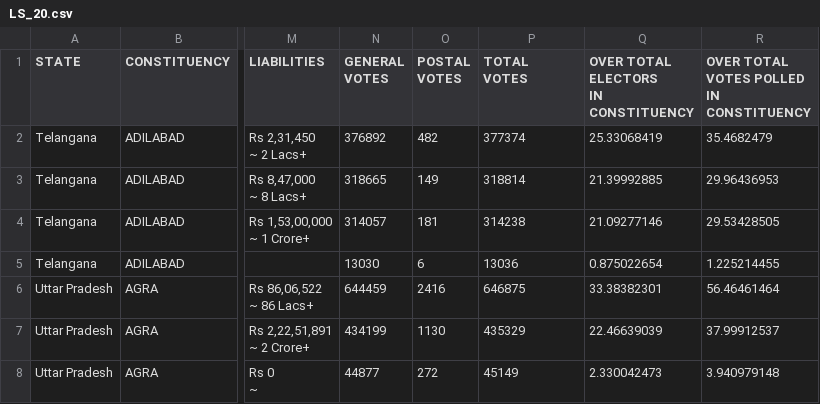
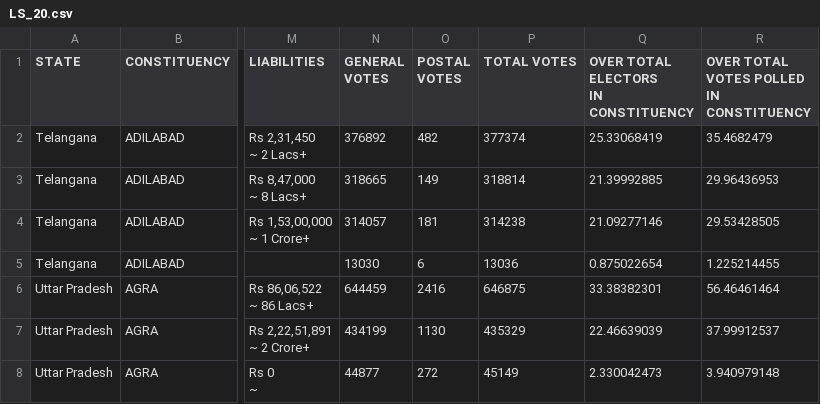
Before and after one commit to rathodabhi0/election_visualization, a CSV file: LS_20.csv, drawn as a sheet; only a part is shown, gaps mark what is left out; ↵ is a line break in a cell; the diff names each change by its address in the sheet, - before the commit and + after, or states it on an @@ line.

Commit message:
state wise party vote share

```diff
--- a/LS_20.csv
+++ b/LS_20.csv
-P1: TOTAL ↵ VOTES
+P1: TOTAL VOTES
```
Also changed, not shown: 1 other file.
